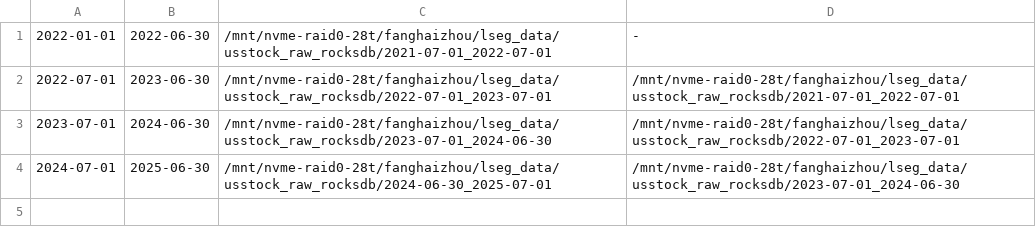
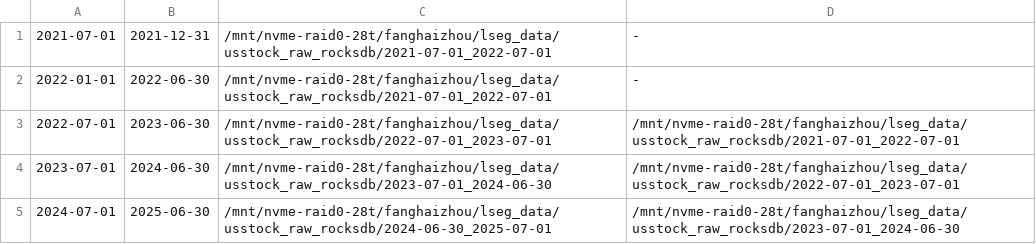
Before and after one commit to fangwater/mkt_signal, a TSV file: crates/usstock_lseg_raw_replay/raw_release_2021h2_2025h1.periods.tsv, drawn as a sheet; the diff names each change by its address in the sheet, - before the commit and + after, or states it on an @@ line.

Commit message:
Batch LSEG RAW derived-field exports

```diff
--- a/crates/usstock_lseg_raw_replay/raw_release_2021h2_2025h1.periods.tsv
+++ b/crates/usstock_lseg_raw_replay/raw_release_2021h2_2025h1.periods.tsv
+row 1: 2021-07-01 | 2021-12-31 | /mnt/nvme-raid0-28t/fanghaizhou/lseg_data/usstock_raw_rocksdb/2021-07-01_2022-07-01 | -
```
Also changed, not shown: 2 other files.
